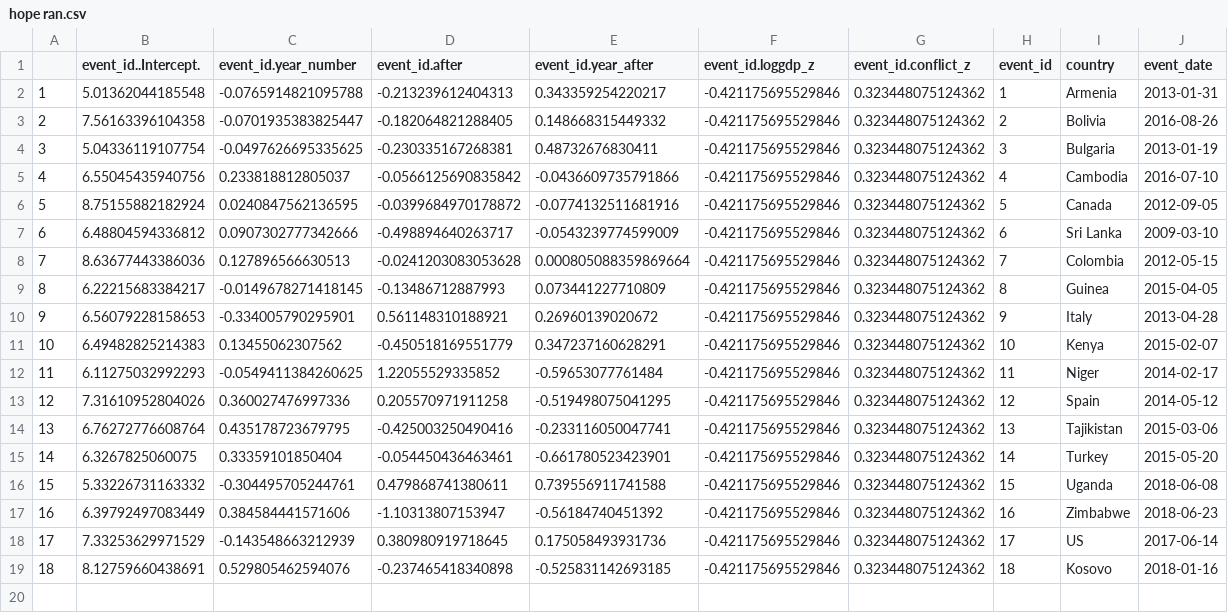
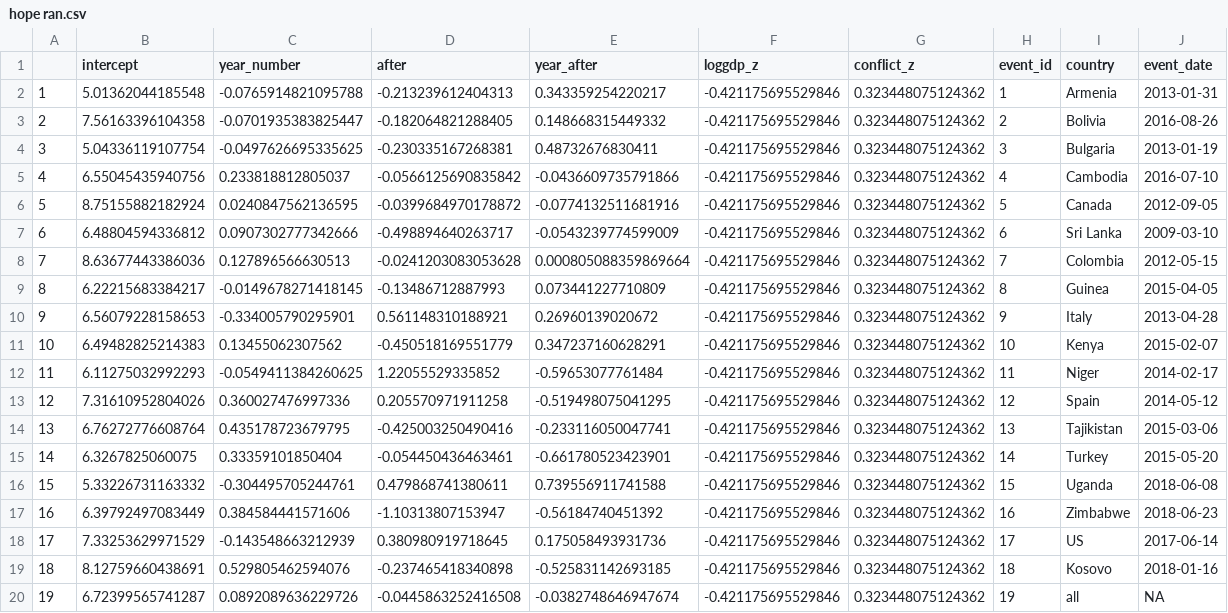
Before and after one commit to uoftpwb/assassination, a CSV file: hope ran.csv, drawn as a sheet.

```diff
--- a/hope ran.csv
+++ b/hope ran.csv
@@ -1,2 +1,2 @@
-"","event_id..Intercept.","event_id.year_number","event_id.after","event_id.year_after","event_id.loggdp_z","event_id.conflict_z","event_id","country","event_date"
+"","intercept","year_number","after","year_after","loggdp_z","conflict_z","event_id","country","event_date"
 "1",5.01362044185548,-0.0765914821095788,-0.213239612404313,0.343359254220217,-0.421175695529846,0.323448075124362,"1","Armenia",2013-01-31
@@ -19 +19,2 @@
 "18",8.12759660438691,0.529805462594076,-0.237465418340898,-0.525831142693185,-0.421175695529846,0.323448075124362,"18","Kosovo",2018-01-16
+"19",6.72399565741287,0.0892089636229726,-0.0445863252416508,-0.0382748646947674,-0.421175695529846,0.323448075124362,"19","all",NA
```
Also changed, not shown: ls ran.csv, na ran.csv, 3 other files.
